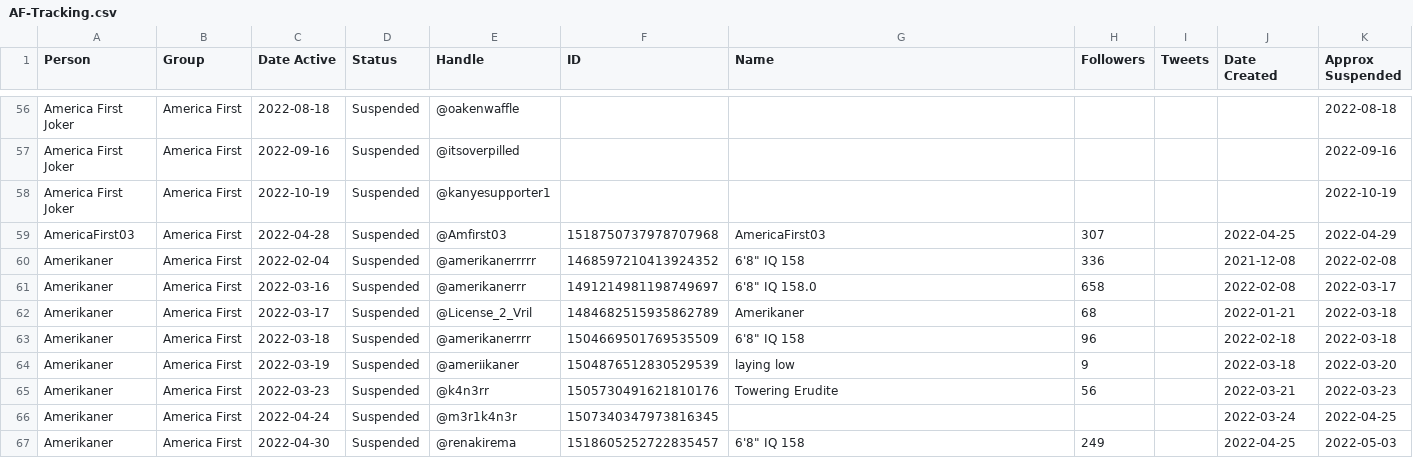
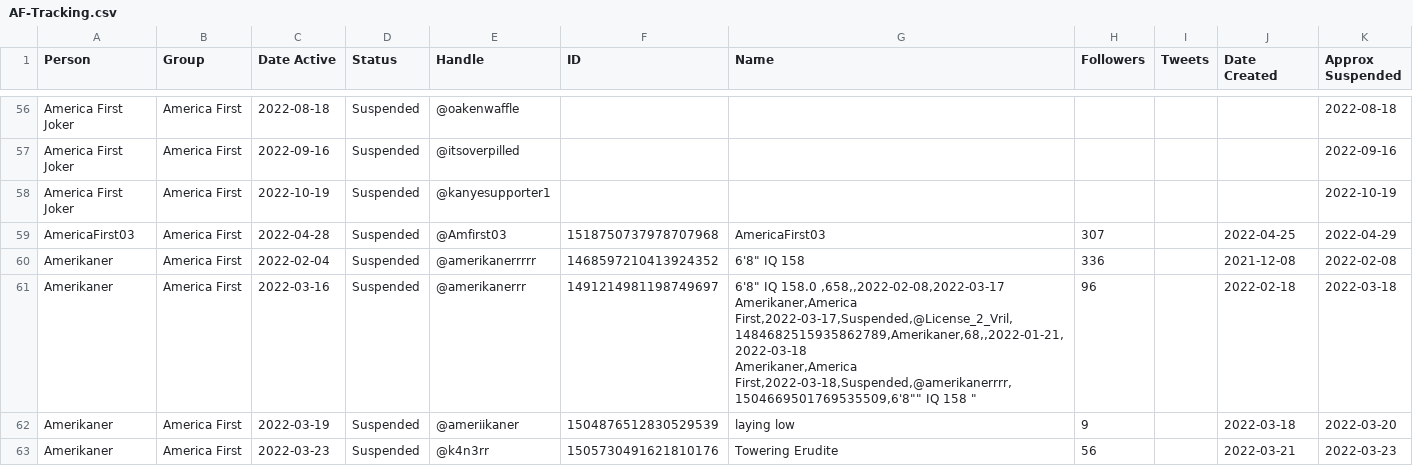
Before and after one commit to TwitterArchives/AF, a CSV file: AF-Tracking.csv, drawn as a sheet; only a part is shown, gaps mark what is left out; the shorter side is filled out with more unchanged rows.

Commit message:
Update AF-Tracking.csv

```diff
--- a/AF-Tracking.csv
+++ b/AF-Tracking.csv
@@ -60,5 +60,5 @@ AmericaFirst03,America First,2022-04-28,Suspended,@Amfirst03,1518750737978707968
 Amerikaner,America First,2022-02-04,Suspended,@amerikanerrrrr,1468597210413924352,"6'8"" IQ 158 ",336,,2021-12-08,2022-02-08
-Amerikaner,America First,2022-03-16,Suspended,@amerikanerrr,1491214981198749697,6'8" IQ 158.0 ,658,,2022-02-08,2022-03-17
-Amerikaner,America First,2022-03-17,Suspended,@License_2_Vril,1484682515935862789,Amerikaner,68,,2022-01-21,2022-03-18
-Amerikaner,America First,2022-03-18,Suspended,@amerikanerrrr,1504669501769535509,"6'8"" IQ 158 ",96,,2022-02-18,2022-03-18
+Amerikaner,America First,2022-03-16,Suspended,@amerikanerrr,1491214981198749697,"6'8"" IQ 158.0 ,658,,2022-02-08,2022-03-17
+Amerikaner,America First,2022-03-17,Suspended,@License_2_Vril,1484682515935862789,Amerikaner,68,,2022-01-21,2022-03-18
+Amerikaner,America First,2022-03-18,Suspended,@amerikanerrrr,1504669501769535509,"6'8"" IQ 158 ",96,,2022-02-18,2022-03-18
 Amerikaner,America First,2022-03-19,Suspended,@ameriikaner,1504876512830529539,laying low,9,,2022-03-18,2022-03-20
```
